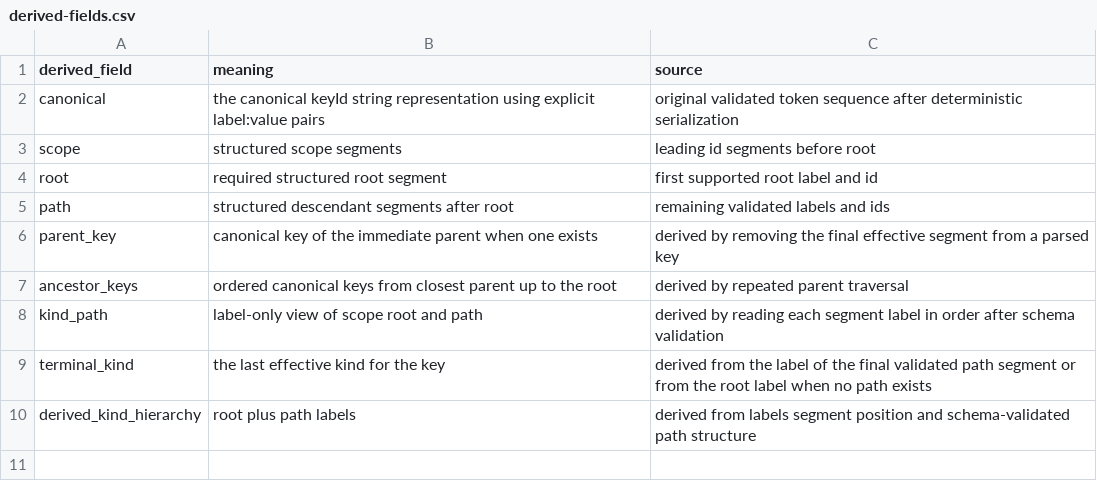
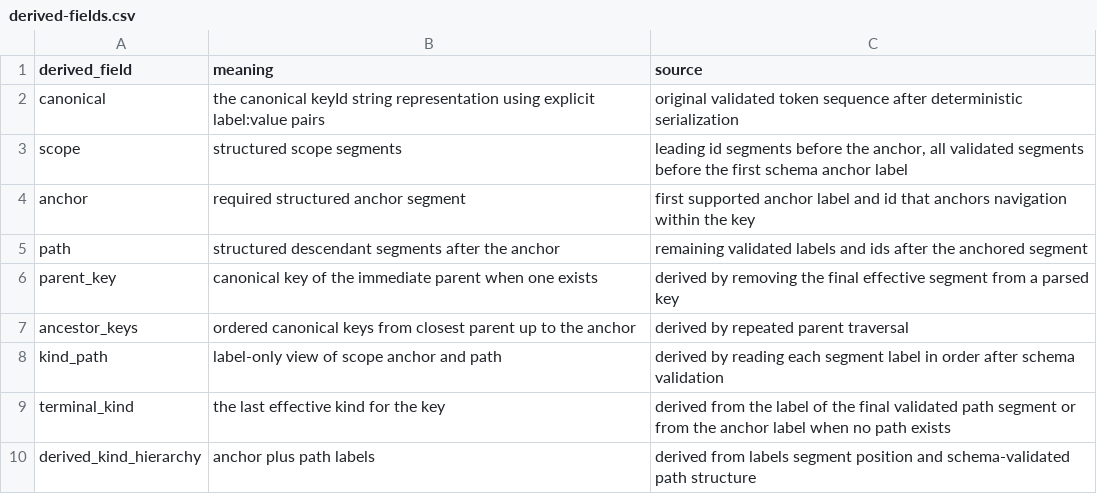
Before and after one commit to flarebyte/beaming_yggdrasil_key, a CSV file: doc/design-meta/examples/derived-fields.csv, drawn as a sheet.

Commit message:
root ->anchor

```diff
--- a/doc/design-meta/examples/derived-fields.csv
+++ b/doc/design-meta/examples/derived-fields.csv
@@ -2,9 +2,9 @@ derived_field,meaning,source
 canonical,the canonical keyId string representation using explicit label:value pairs,original validated token sequence after deterministic serialization
-scope,structured scope segments,leading id segments before root
-root,required structured root segment,first supported root label and id
-path,structured descendant segments after root,remaining validated labels and ids
+scope,structured scope segments,"leading id segments before the anchor, all validated segments before the first schema anchor label"
+anchor,required structured anchor segment,first supported anchor label and id that anchors navigation within the key
+path,structured descendant segments after the anchor,remaining validated labels and ids after the anchored segment
 parent_key,canonical key of the immediate parent when one exists,derived by removing the final effective segment from a parsed key
-ancestor_keys,ordered canonical keys from closest parent up to the root,derived by repeated parent traversal
-kind_path,label-only view of scope root and path,derived by reading each segment label in order after schema validation
-terminal_kind,the last effective kind for the key,derived from the label of the final validated path segment or from the root label when no path exists
-derived_kind_hierarchy,root plus path labels,derived from labels segment position and schema-validated path structure
+ancestor_keys,ordered canonical keys from closest parent up to the anchor,derived by repeated parent traversal
+kind_path,label-only view of scope anchor and path,derived by reading each segment label in order after schema validation
+terminal_kind,the last effective kind for the key,derived from the label of the final validated path segment or from the anchor label when no path exists
+derived_kind_hierarchy,anchor plus path labels,derived from labels segment position and schema-validated path structure
```
Also changed, not shown: doc/design-meta/examples/api-direction.csv, doc/design-meta/examples/key-acceptance-examples.csv, 10 other files.
